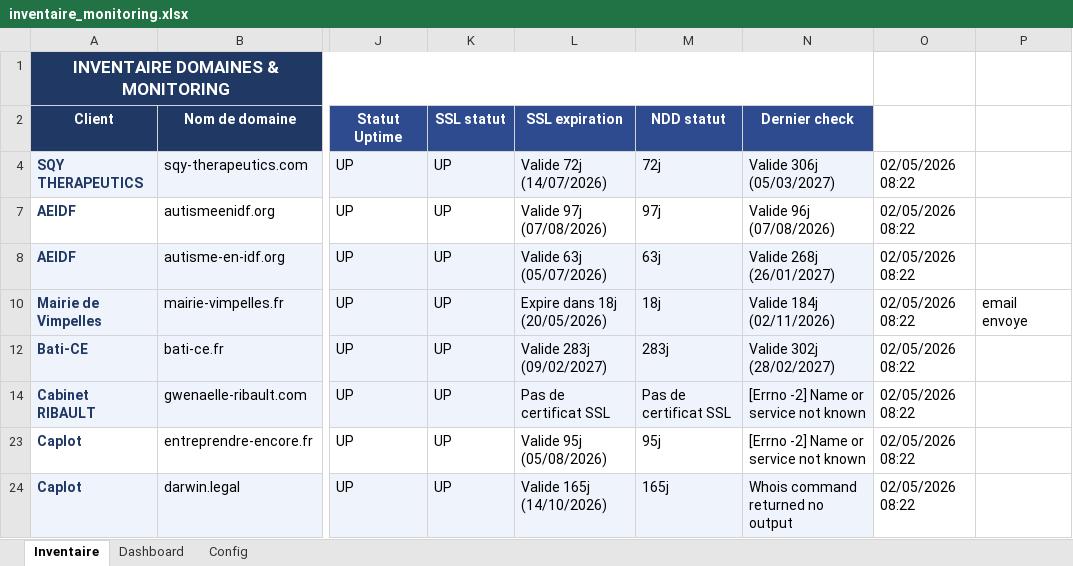
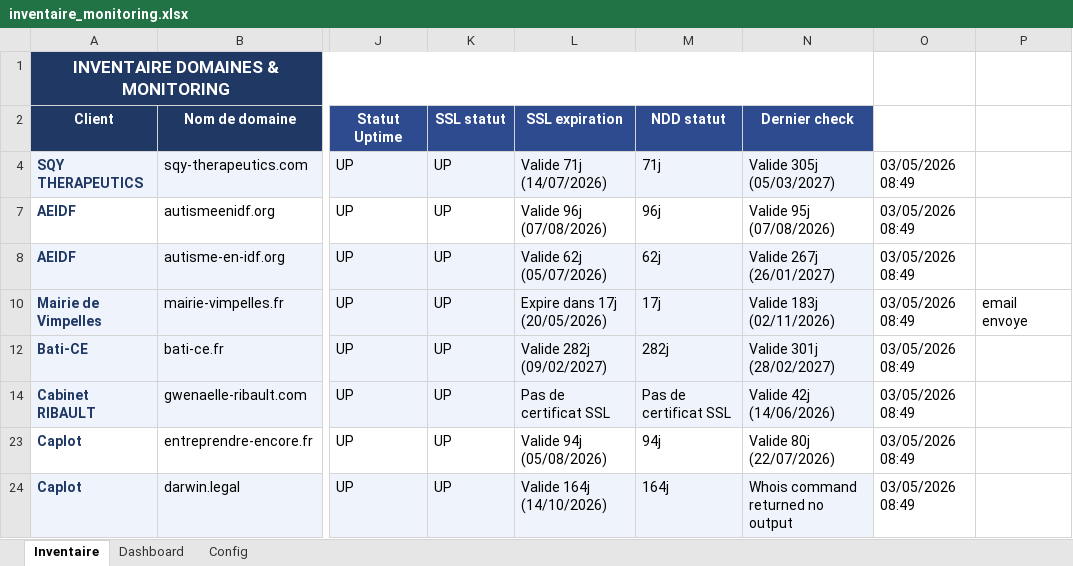
Before and after one commit to Axel-DosSantos/monitoring-sites, an Excel workbook: inventaire_monitoring.xlsx, sheet Inventaire, drawn as a sheet; only a part is shown, gaps mark what is left out; values as stored, in another font and other column widths than the file's, no borders; the diff covers the shown part only; the diff names each change by its address in the sheet, - before the commit and + after, or states it on an @@ line.

```diff
--- a/inventaire_monitoring.xlsx (sheet Inventaire)
+++ b/inventaire_monitoring.xlsx (sheet Inventaire)
-L4 (SSL expiration): Valide 72j (14/07/2026)
+L4 (SSL expiration): Valide 71j (14/07/2026)
-M4 (NDD statut): 72j
+M4 (NDD statut): 71j
-N4 (Dernier check): Valide 306j (05/03/2027)
+N4 (Dernier check): Valide 305j (05/03/2027)
-O4: 02/05/2026 08:22
+O4: 03/05/2026 08:49
-L7 (SSL expiration): Valide 97j (07/08/2026)
+L7 (SSL expiration): Valide 96j (07/08/2026)
-M7 (NDD statut): 97j
+M7 (NDD statut): 96j
-N7 (Dernier check): Valide 96j (07/08/2026)
+N7 (Dernier check): Valide 95j (07/08/2026)
-O7:O8: 02/05/2026 08:22
+O7:O8: 03/05/2026 08:49
-L8 (SSL expiration): Valide 63j (05/07/2026)
+L8 (SSL expiration): Valide 62j (05/07/2026)
-M8 (NDD statut): 63j
+M8 (NDD statut): 62j
-N8 (Dernier check): Valide 268j (26/01/2027)
+N8 (Dernier check): Valide 267j (26/01/2027)
-L10 (SSL expiration): Expire dans 18j (20/05/2026)
+L10 (SSL expiration): Expire dans 17j (20/05/2026)
-M10 (NDD statut): 18j
+M10 (NDD statut): 17j
-N10 (Dernier check): Valide 184j (02/11/2026)
+N10 (Dernier check): Valide 183j (02/11/2026)
-O10: 02/05/2026 08:22
+O10: 03/05/2026 08:49
-L12 (SSL expiration): Valide 283j (09/02/2027)
+L12 (SSL expiration): Valide 282j (09/02/2027)
-M12 (NDD statut): 283j
+M12 (NDD statut): 282j
-N12 (Dernier check): Valide 302j (28/02/2027)
+N12 (Dernier check): Valide 301j (28/02/2027)
-O12: 02/05/2026 08:22
+O12: 03/05/2026 08:49
-N14 (Dernier check): [Errno -2] Name or service not known
+N14 (Dernier check): Valide 42j (14/06/2026)
-O14: 02/05/2026 08:22
+O14: 03/05/2026 08:49
-L23 (SSL expiration): Valide 95j (05/08/2026)
+L23 (SSL expiration): Valide 94j (05/08/2026)
-M23 (NDD statut): 95j
+M23 (NDD statut): 94j
-N23 (Dernier check): [Errno -2] Name or service not known
+N23 (Dernier check): Valide 80j (22/07/2026)
-O23:O24: 02/05/2026 08:22
+O23:O24: 03/05/2026 08:49
-L24 (SSL expiration): Valide 165j (14/10/2026)
+L24 (SSL expiration): Valide 164j (14/10/2026)
-M24 (NDD statut): 165j
+M24 (NDD statut): 164j
```
Also changed, not shown: 22 edited cells elsewhere in this sheet, 2 other files.
